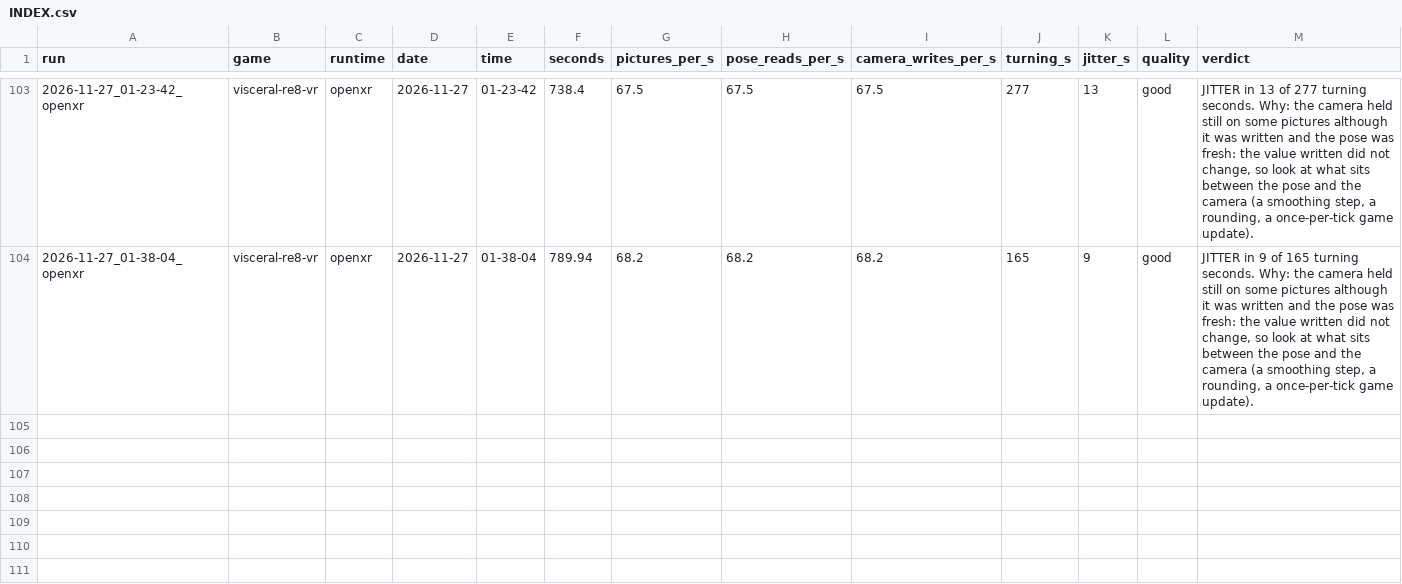
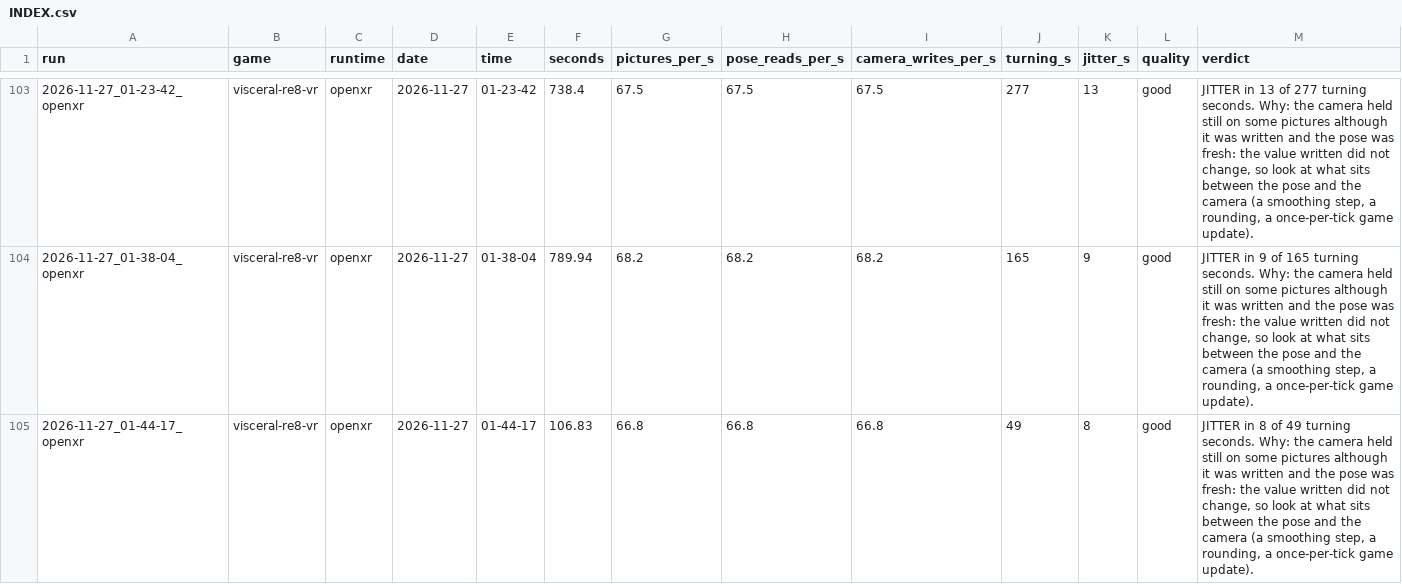
Before and after one commit to TefMeister/BeG0nE, a CSV file: camera-jitter/data/INDEX.csv, drawn as a sheet; only a part is shown, gaps mark what is left out.

```diff
--- a/camera-jitter/data/INDEX.csv
+++ b/camera-jitter/data/INDEX.csv
@@ -104 +104,2 @@ run,game,runtime,date,time,seconds,pictures_per_s,pose_reads_per_s,camera_writes
 2026-11-27_01-38-04_openxr,visceral-re8-vr,openxr,2026-11-27,01-38-04,789.94,68.2,68.2,68.2,165,9,good,"JITTER in 9 of 165 turning seconds. Why: the camera held still on some pictures although it was written and the pose was fresh: the value written did not change, so look at what sits between the pose and the camera (a smoothing step, a rounding, a once-per-tick game update)."
+2026-11-27_01-44-17_openxr,visceral-re8-vr,openxr,2026-11-27,01-44-17,106.83,66.8,66.8,66.8,49,8,good,"JITTER in 8 of 49 turning seconds. Why: the camera held still on some pictures although it was written and the pose was fresh: the value written did not change, so look at what sits between the pose and the camera (a smoothing step, a rounding, a once-per-tick game update)."
```
Also changed, not shown: ghost-hand/data/INDEX.csv, 6 other files.
